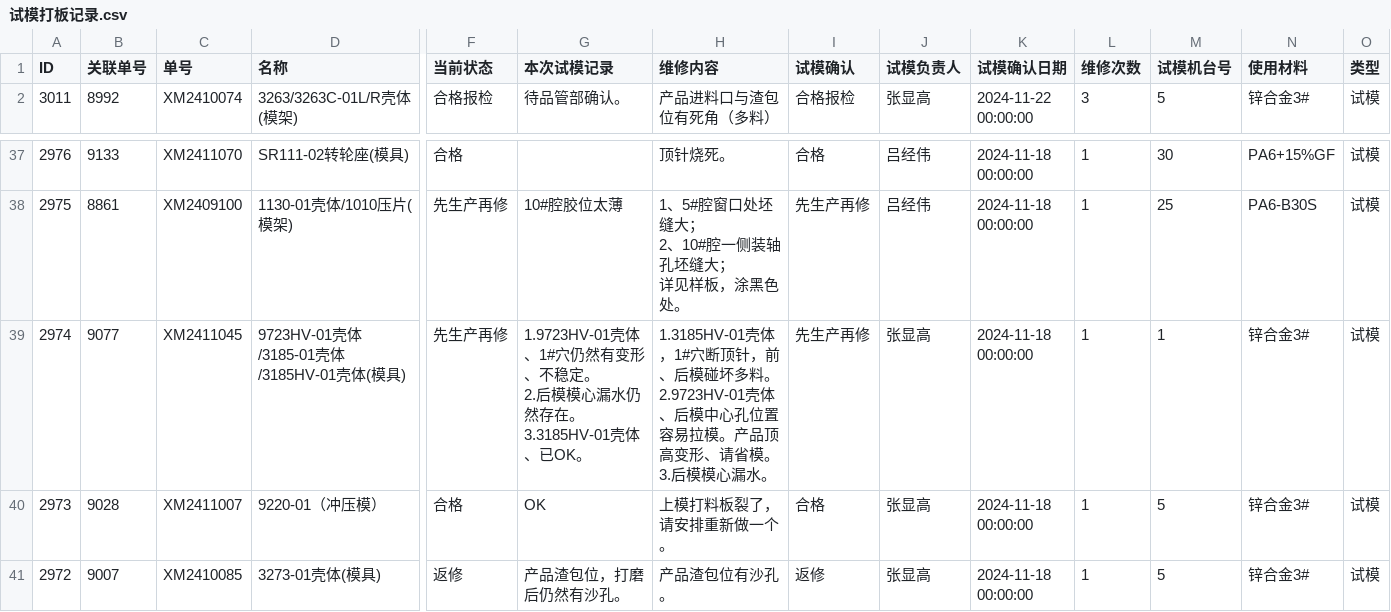
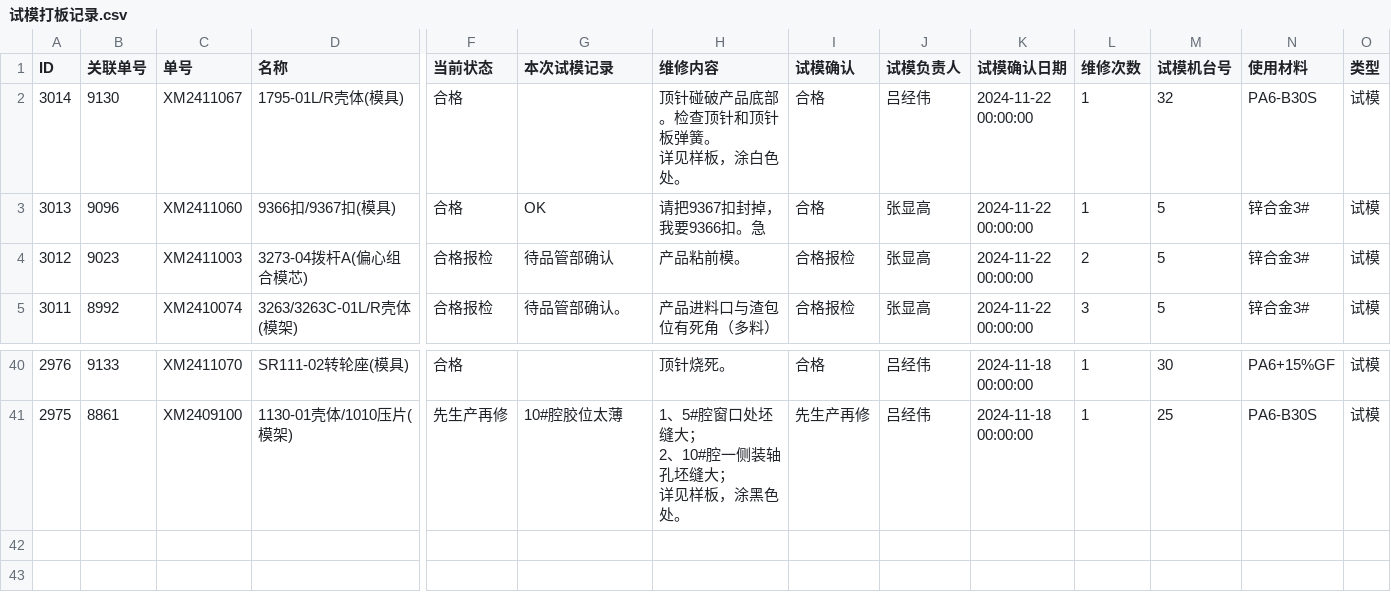
Before and after one commit to lits2024/vig, a CSV file: 试模打板记录.csv, drawn as a sheet; only a part is shown, gaps mark what is left out; removed rows and columns are numbered as before the commit, all else as after; rows hold the shown columns only; ↵ is a line break in a cell; the diff names each change by its address in the sheet, - before the commit and + after, or states it on an @@ line.

Commit message:
Updating 试模打板记录.csv

```diff
--- a/试模打板记录.csv
+++ b/试模打板记录.csv
+row 2: 3014 | 9130 | XM2411067 | 1795-01L/R壳体(模具) | 合格 |  | 顶针碰破产品底部。检查顶针和顶针板弹簧。 ↵ 详见样板，涂白色处。 | 合格 | 吕经伟 | 2024-11-22 00:00:00 | 1 | 32 | PA6-B30S | 试模
+row 3: 3013 | 9096 | XM2411060 | 9366扣/9367扣(模具) | 合格 | OK | 请把9367扣封掉，我要9366扣。急 | 合格 | 张显高 | 2024-11-22 00:00:00 | 1 | 5 | 锌合金3# | 试模
+row 4: 3012 | 9023 | XM2411003 | 3273-04拨杆A(偏心组合模芯) | 合格报检 | 待品管部确认 | 产品粘前模。 | 合格报检 | 张显高 | 2024-11-22 00:00:00 | 2 | 5 | 锌合金3# | 试模
-row 39: 2974 | 9077 | XM2411045 | 9723HV-01壳体/3185-01壳体/3185HV-01壳体(模具) | 先生产再修 | 1.9723HV-01壳体、1#穴仍然有变形、不稳定。 ↵ 2.后模模心漏水仍然存在。 ↵ 3.3185HV-01壳体、已OK。 | 1.3185HV-01壳体，1#穴断顶针，前、后模碰坏多料。 ↵ 2.9723HV-01壳体、后模中心孔位置容易拉模。产品顶高变形、请省模。 ↵ 3.后模模心漏水。 | 先生产再修 | 张显高 | 2024-11-18 00:00:00 | 1 | 1 | 锌合金3# | 试模
-row 40: 2973 | 9028 | XM2411007 | 9220-01（冲压模） | 合格 | OK | 上模打料板裂了，请安排重新做一个。 | 合格 | 张显高 | 2024-11-18 00:00:00 | 1 | 5 | 锌合金3# | 试模
-row 41: 2972 | 9007 | XM2410085 | 3273-01壳体(模具) | 返修 | 产品渣包位，打磨后仍然有沙孔。 | 产品渣包位有沙孔。 | 返修 | 张显高 | 2024-11-18 00:00:00 | 1 | 5 | 锌合金3# | 试模
```
